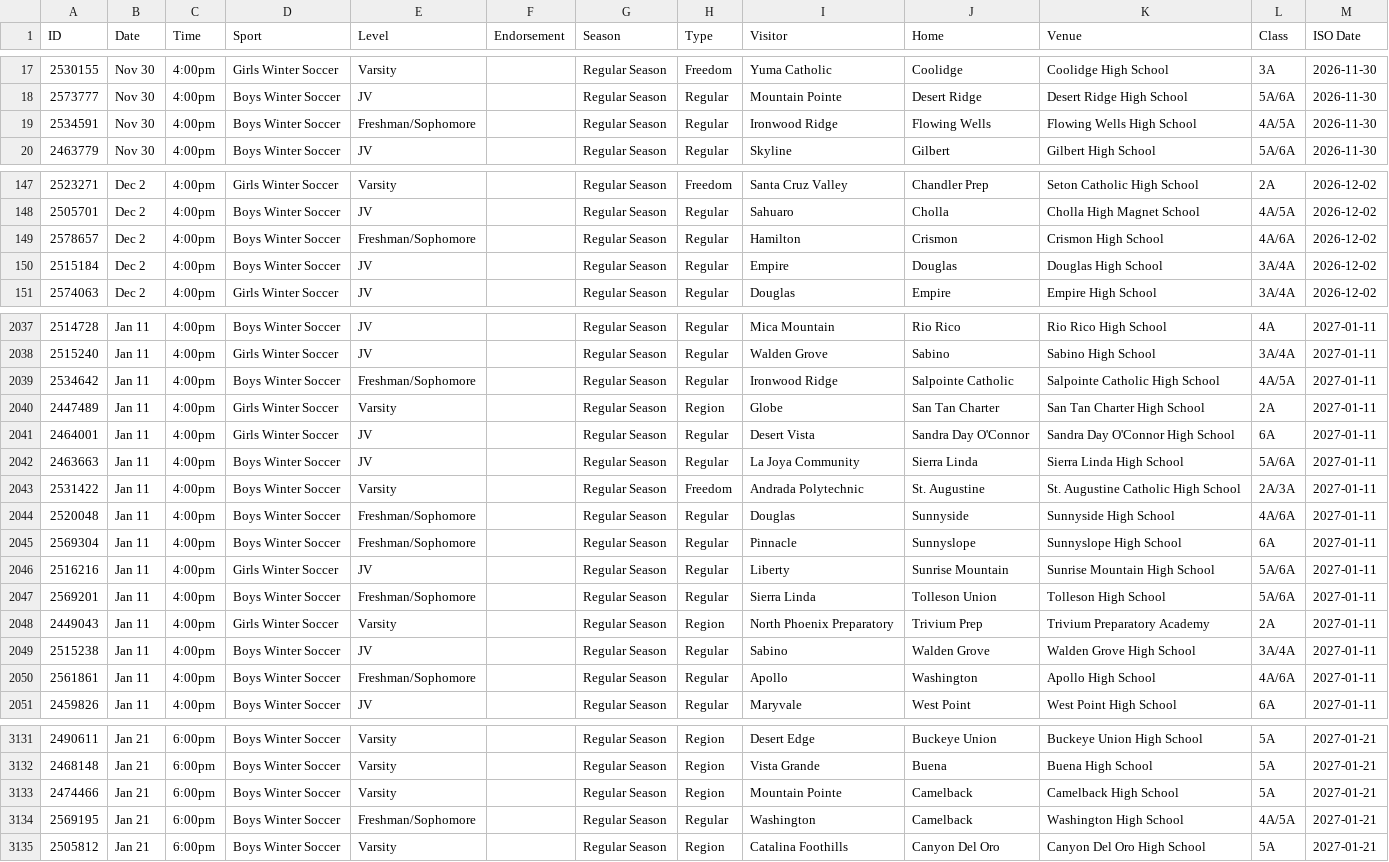
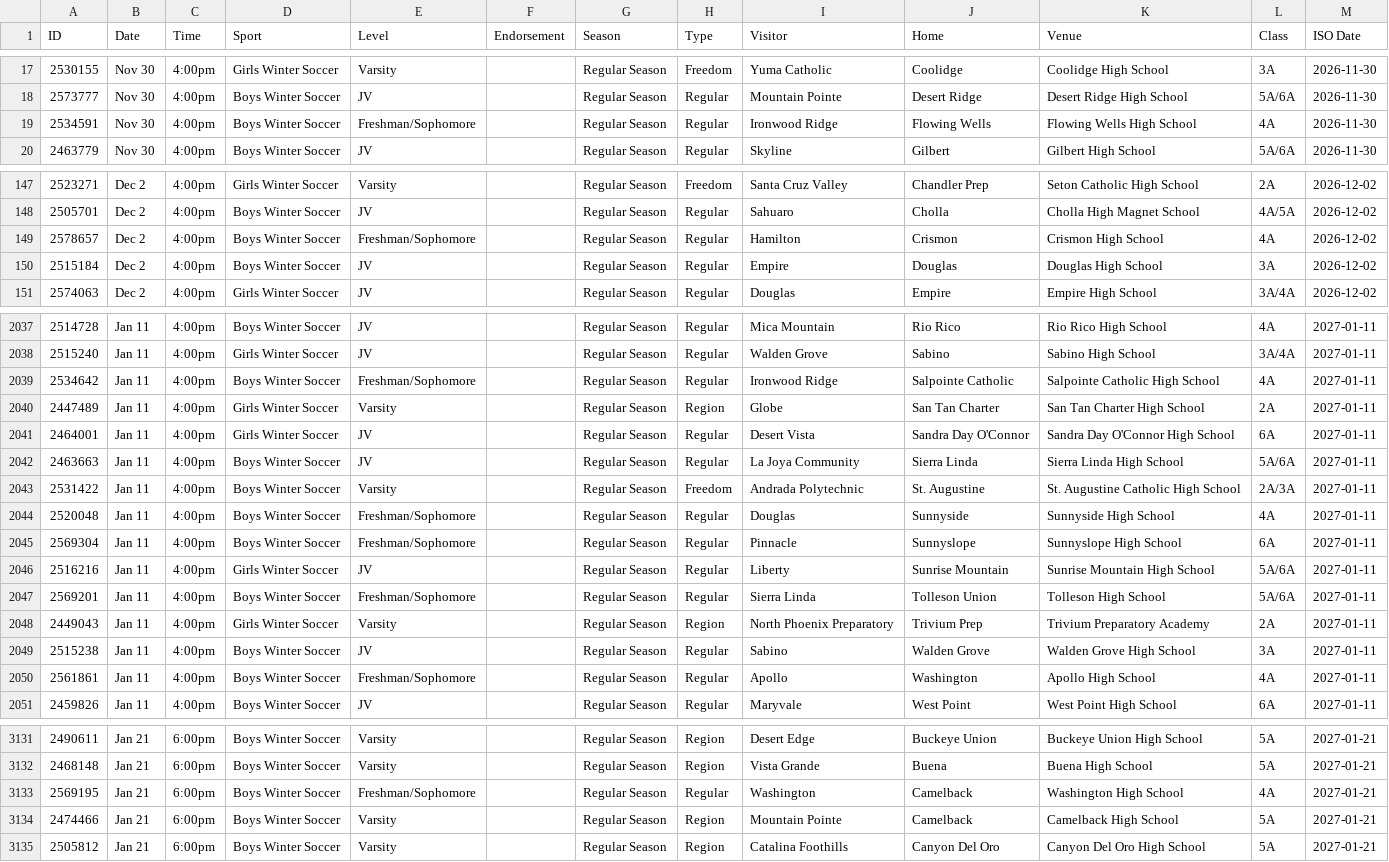
Before and after one commit to AZREFEREE/akrew-hsfeed, a CSV file: data/schedule.csv, drawn as a sheet; only a part is shown, gaps mark what is left out; the diff covers the shown part only.

```diff
--- a/data/schedule.csv
+++ b/data/schedule.csv
@@ -18,3 +18,3 @@ ID,Date,Time,Sport,Level,Endorsement,Season,Type,Visitor,Home,Venue,Class,ISO Da
 2573777,Nov 30,4:00pm,Boys Winter Soccer,JV,,Regular Season,Regular,Mountain Pointe,Desert Ridge,Desert Ridge High School,5A/6A,2026-11-30
-2534591,Nov 30,4:00pm,Boys Winter Soccer,Freshman/Sophomore,,Regular Season,Regular,Ironwood Ridge,Flowing Wells,Flowing Wells High School,4A/5A,2026-11-30
+2534591,Nov 30,4:00pm,Boys Winter Soccer,Freshman/Sophomore,,Regular Season,Regular,Ironwood Ridge,Flowing Wells,Flowing Wells High School,4A,2026-11-30
 2463779,Nov 30,4:00pm,Boys Winter Soccer,JV,,Regular Season,Regular,Skyline,Gilbert,Gilbert High School,5A/6A,2026-11-30
@@ -148,4 +148,4 @@ ID,Date,Time,Sport,Level,Endorsement,Season,Type,Visitor,Home,Venue,Class,ISO Da
 2505701,Dec 2,4:00pm,Boys Winter Soccer,JV,,Regular Season,Regular,Sahuaro,Cholla,Cholla High Magnet School,4A/5A,2026-12-02
-2578657,Dec 2,4:00pm,Boys Winter Soccer,Freshman/Sophomore,,Regular Season,Regular,Hamilton,Crismon,Crismon High School,4A/6A,2026-12-02
-2515184,Dec 2,4:00pm,Boys Winter Soccer,JV,,Regular Season,Regular,Empire,Douglas,Douglas High School,3A/4A,2026-12-02
+2578657,Dec 2,4:00pm,Boys Winter Soccer,Freshman/Sophomore,,Regular Season,Regular,Hamilton,Crismon,Crismon High School,4A,2026-12-02
+2515184,Dec 2,4:00pm,Boys Winter Soccer,JV,,Regular Season,Regular,Empire,Douglas,Douglas High School,3A,2026-12-02
 2574063,Dec 2,4:00pm,Girls Winter Soccer,JV,,Regular Season,Regular,Douglas,Empire,Empire High School,3A/4A,2026-12-02
@@ -2038,3 +2038,3 @@ ID,Date,Time,Sport,Level,Endorsement,Season,Type,Visitor,Home,Venue,Class,ISO Da
 2515240,Jan 11,4:00pm,Girls Winter Soccer,JV,,Regular Season,Regular,Walden Grove,Sabino,Sabino High School,3A/4A,2027-01-11
-2534642,Jan 11,4:00pm,Boys Winter Soccer,Freshman/Sophomore,,Regular Season,Regular,Ironwood Ridge,Salpointe Catholic,Salpointe Catholic High School,4A/5A,2027-01-11
+2534642,Jan 11,4:00pm,Boys Winter Soccer,Freshman/Sophomore,,Regular Season,Regular,Ironwood Ridge,Salpointe Catholic,Salpointe Catholic High School,4A,2027-01-11
 2447489,Jan 11,4:00pm,Girls Winter Soccer,Varsity,,Regular Season,Region,Globe,San Tan Charter,San Tan Charter High School,2A,2027-01-11
@@ -2043,3 +2043,3 @@ ID,Date,Time,Sport,Level,Endorsement,Season,Type,Visitor,Home,Venue,Class,ISO Da
 2531422,Jan 11,4:00pm,Boys Winter Soccer,Varsity,,Regular Season,Freedom,Andrada Polytechnic,St. Augustine,St. Augustine Catholic High School,2A/3A,2027-01-11
-2520048,Jan 11,4:00pm,Boys Winter Soccer,Freshman/Sophomore,,Regular Season,Regular,Douglas,Sunnyside,Sunnyside High School,4A/6A,2027-01-11
+2520048,Jan 11,4:00pm,Boys Winter Soccer,Freshman/Sophomore,,Regular Season,Regular,Douglas,Sunnyside,Sunnyside High School,4A,2027-01-11
 2569304,Jan 11,4:00pm,Boys Winter Soccer,Freshman/Sophomore,,Regular Season,Regular,Pinnacle,Sunnyslope,Sunnyslope High School,6A,2027-01-11
@@ -2048,4 +2048,4 @@ ID,Date,Time,Sport,Level,Endorsement,Season,Type,Visitor,Home,Venue,Class,ISO Da
 2449043,Jan 11,4:00pm,Girls Winter Soccer,Varsity,,Regular Season,Region,North Phoenix Preparatory,Trivium Prep,Trivium Preparatory Academy,2A,2027-01-11
-2515238,Jan 11,4:00pm,Boys Winter Soccer,JV,,Regular Season,Regular,Sabino,Walden Grove,Walden Grove High School,3A/4A,2027-01-11
-2561861,Jan 11,4:00pm,Boys Winter Soccer,Freshman/Sophomore,,Regular Season,Regular,Apollo,Washington,Apollo High School,4A/6A,2027-01-11
+2515238,Jan 11,4:00pm,Boys Winter Soccer,JV,,Regular Season,Regular,Sabino,Walden Grove,Walden Grove High School,3A,2027-01-11
+2561861,Jan 11,4:00pm,Boys Winter Soccer,Freshman/Sophomore,,Regular Season,Regular,Apollo,Washington,Apollo High School,4A,2027-01-11
 2459826,Jan 11,4:00pm,Boys Winter Soccer,JV,,Regular Season,Regular,Maryvale,West Point,West Point High School,6A,2027-01-11
@@ -3132,4 +3132,4 @@ ID,Date,Time,Sport,Level,Endorsement,Season,Type,Visitor,Home,Venue,Class,ISO Da
 2468148,Jan 21,6:00pm,Boys Winter Soccer,Varsity,,Regular Season,Region,Vista Grande,Buena,Buena High School,5A,2027-01-21
+2569195,Jan 21,6:00pm,Boys Winter Soccer,Freshman/Sophomore,,Regular Season,Regular,Washington,Camelback,Washington High School,4A,2027-01-21
 2474466,Jan 21,6:00pm,Boys Winter Soccer,Varsity,,Regular Season,Region,Mountain Pointe,Camelback,Camelback High School,5A,2027-01-21
-2569195,Jan 21,6:00pm,Boys Winter Soccer,Freshman/Sophomore,,Regular Season,Regular,Washington,Camelback,Washington High School,4A/5A,2027-01-21
 2505812,Jan 21,6:00pm,Boys Winter Soccer,Varsity,,Regular Season,Region,Catalina Foothills,Canyon Del Oro,Canyon Del Oro High School,5A,2027-01-21
```
Also changed, not shown: 12 moved rows and 62 edited cells elsewhere in this file, 6 other files.
